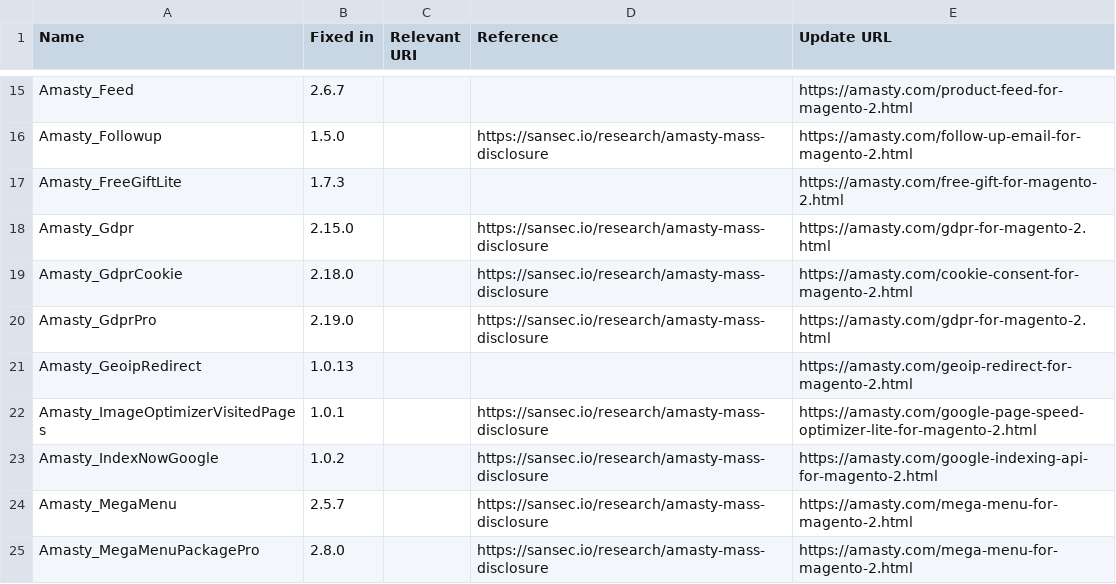
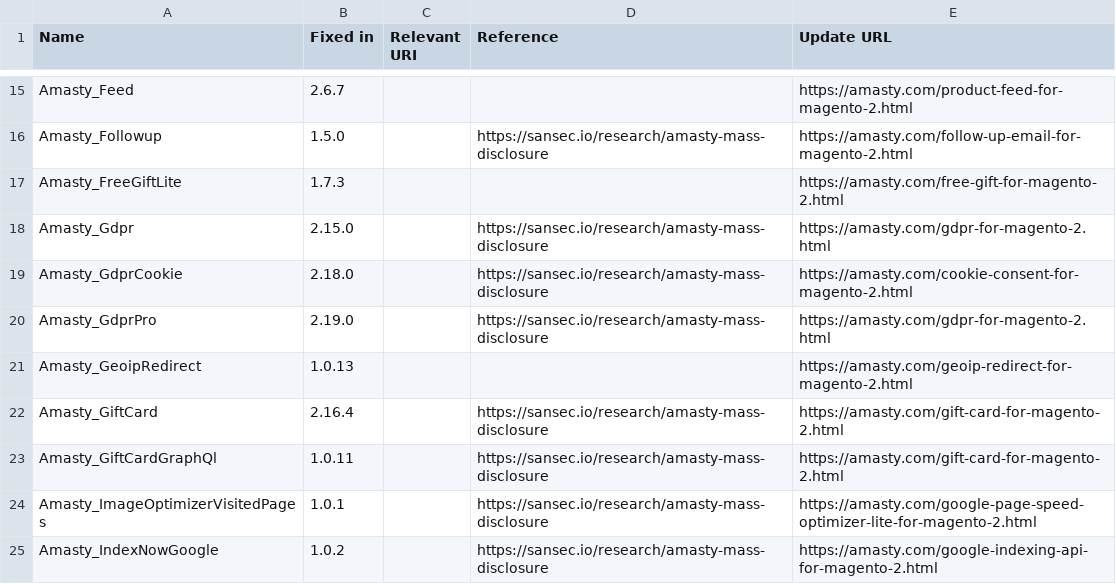
Before and after one commit to sansecio/magevulndb, a CSV file: magento2-vulnerable-extensions.csv, drawn as a sheet; only a part is shown, gaps mark what is left out; the shorter side is filled out with more unchanged rows; the diff names each change by its address in the sheet, - before the commit and + after, or states it on an @@ line.

Commit message:
Add Amasty Gift Card (#136)
* Add Amasty Gift Card

* Update magento2-vulnerable-extensions.csv

add sansec link to mass amasty update

---------

Co-authored-by: Willem de Groot <gwillem@gmail.com>

```diff
--- a/magento2-vulnerable-extensions.csv
+++ b/magento2-vulnerable-extensions.csv
+row 22: Amasty_GiftCard | 2.16.4 |  | https://sansec.io/research/amasty-mass-disclosure | https://amasty.com/gift-card-for-magento-2.html
+row 23: Amasty_GiftCardGraphQl | 1.0.11 |  | https://sansec.io/research/amasty-mass-disclosure | https://amasty.com/gift-card-for-magento-2.html
```
